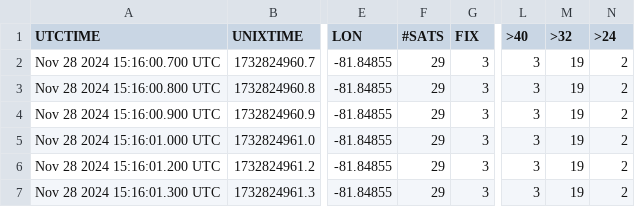
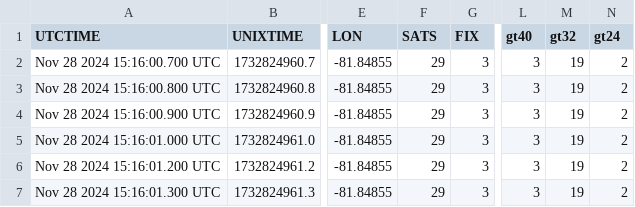
Before and after one commit to GAULAvionique2024-2025/Station-au-sol, a CSV file: DATA/Old_data_for_testing_purpose.csv, drawn as a sheet; only a part is shown, gaps mark what is left out; the diff names each change by its address in the sheet, - before the commit and + after, or states it on an @@ line.

```diff
--- a/DATA/Old_data_for_testing_purpose.csv
+++ b/DATA/Old_data_for_testing_purpose.csv
-F1: #SATS
+F1: SATS
-L1: >40
+L1: gt40
-M1: >32
+M1: gt32
-N1: >24
+N1: gt24
```
Also changed, not shown: 4 other files.
